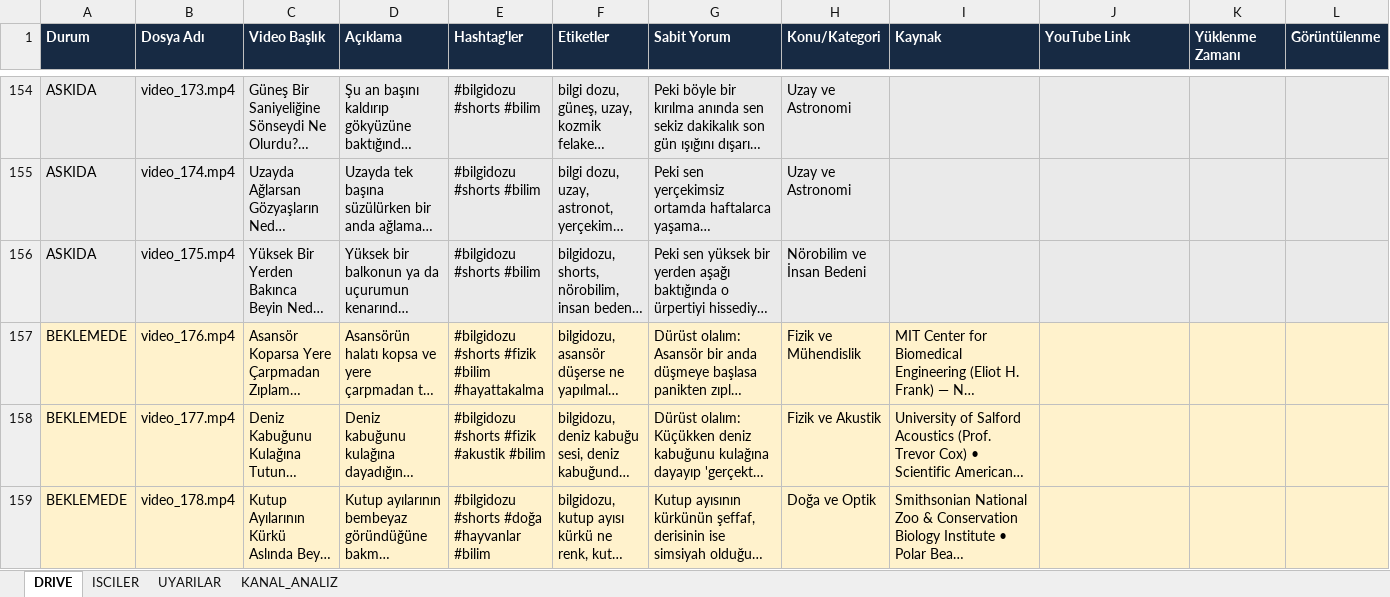
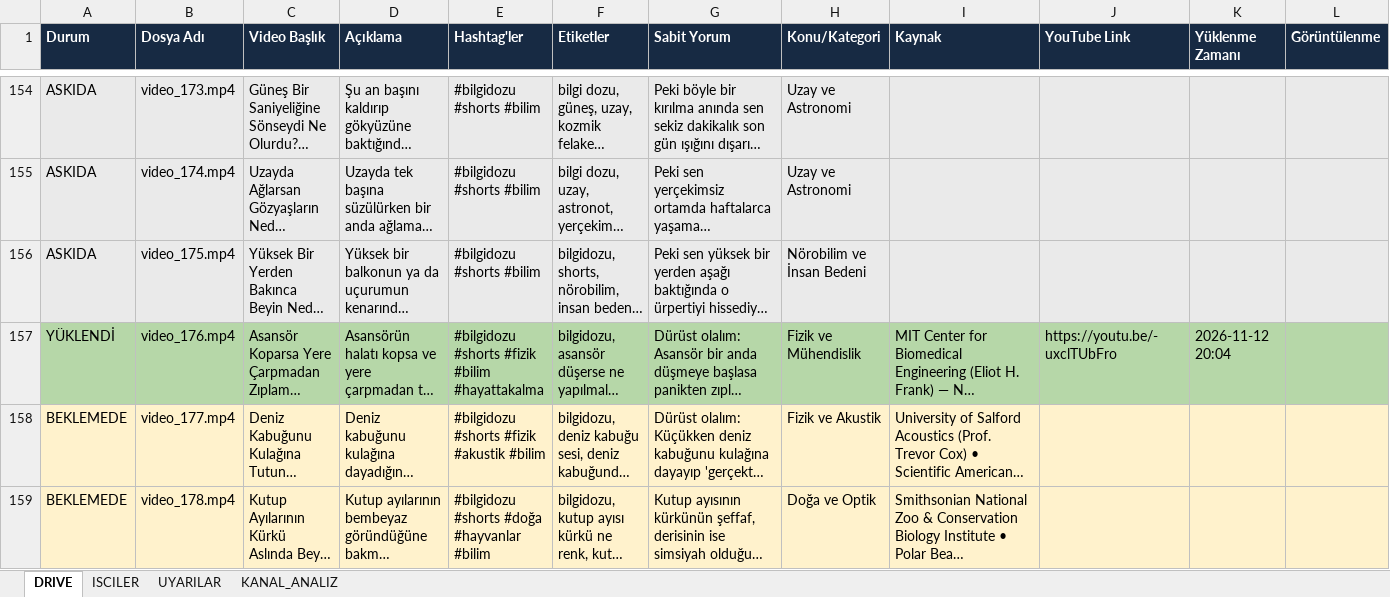
Before and after one commit to benngokhan/yt_auto_uploader, an Excel workbook: baslik.xlsx, sheet DRIVE, drawn as a sheet; only a part is shown, gaps mark what is left out; long unchanged cells end in …; values as stored, in another font and other column widths than the file's, no borders; the diff covers the shown part only; the diff names each change by its address in the sheet, - before the commit and + after, or states it on an @@ line.

```diff
--- a/baslik.xlsx (sheet DRIVE)
+++ b/baslik.xlsx (sheet DRIVE)
-A157 (Durum): BEKLEMEDE
+A157 (Durum): YÜKLENDİ
-A157:L157 fill: #FFF2CC
+A157:L157 fill: #B6D7A8
-J157 (YouTube Link): (empty)
+J157 (YouTube Link): https://youtu.be/-uxclTUbFro
-K157 (Yüklenme Zamanı): (empty)
+K157 (Yüklenme Zamanı): 2026-11-12 20:04
```
Also changed, not shown: cell formats elsewhere in this sheet, sheet ISCILER, bilgidozu_yukleme_tablosu.xlsx, 3 other files.
